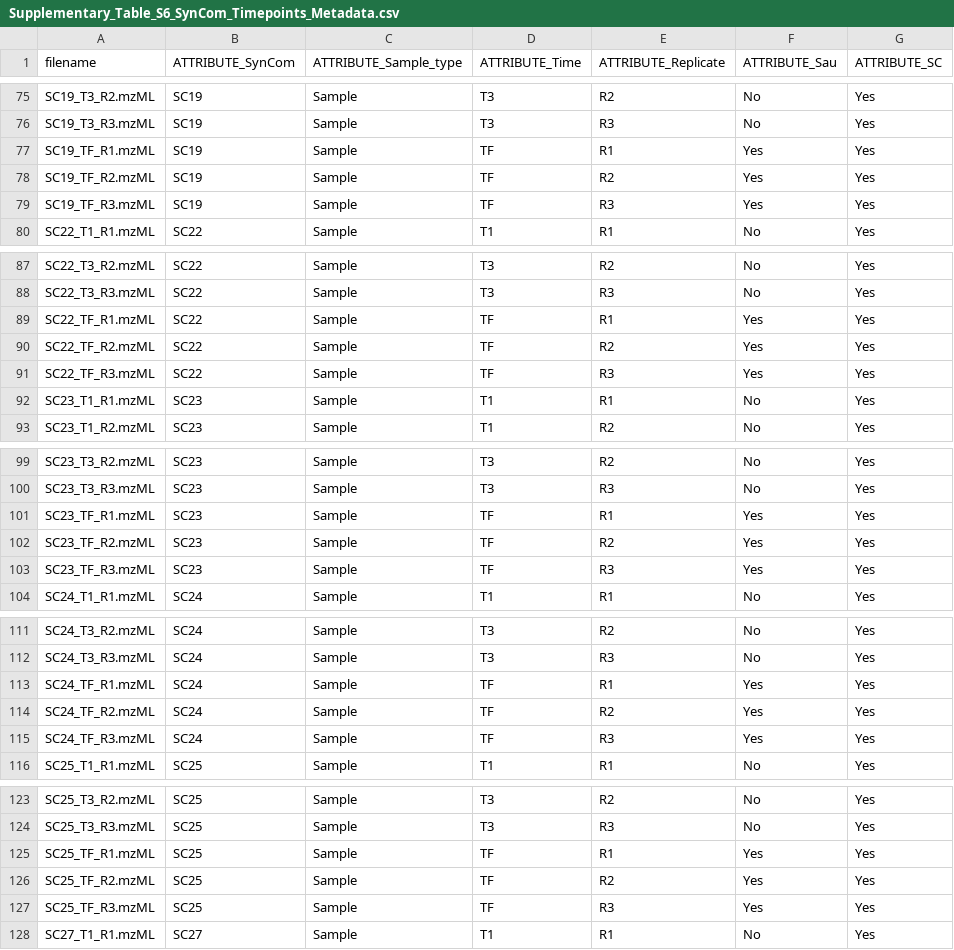
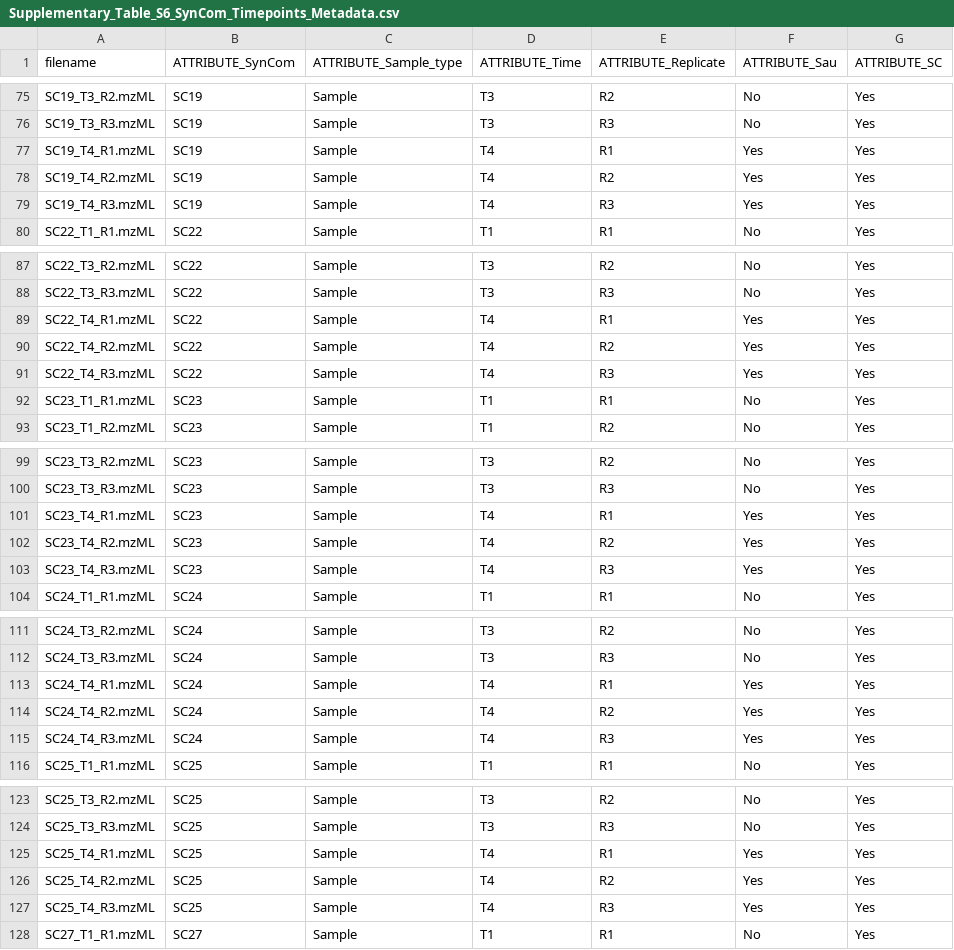
Before and after one commit to marcelo-nd/nasalSynComs, a CSV file: Data/Supplementary_Table_S6_SynCom_Timepoints_Metadata.csv, drawn as a sheet; only a part is shown, gaps mark what is left out; the diff covers the shown part only.

```diff
--- a/Data/Supplementary_Table_S6_SynCom_Timepoints_Metadata.csv
+++ b/Data/Supplementary_Table_S6_SynCom_Timepoints_Metadata.csv
@@ -76,5 +76,5 @@ SC19_T3_R2.mzML,SC19,Sample,T3,R2,No,Yes
 SC19_T3_R3.mzML,SC19,Sample,T3,R3,No,Yes
-SC19_TF_R1.mzML,SC19,Sample,TF,R1,Yes,Yes
-SC19_TF_R2.mzML,SC19,Sample,TF,R2,Yes,Yes
-SC19_TF_R3.mzML,SC19,Sample,TF,R3,Yes,Yes
+SC19_T4_R1.mzML,SC19,Sample,T4,R1,Yes,Yes
+SC19_T4_R2.mzML,SC19,Sample,T4,R2,Yes,Yes
+SC19_T4_R3.mzML,SC19,Sample,T4,R3,Yes,Yes
 SC22_T1_R1.mzML,SC22,Sample,T1,R1,No,Yes
@@ -88,5 +88,5 @@ SC22_T3_R2.mzML,SC22,Sample,T3,R2,No,Yes
 SC22_T3_R3.mzML,SC22,Sample,T3,R3,No,Yes
-SC22_TF_R1.mzML,SC22,Sample,TF,R1,Yes,Yes
-SC22_TF_R2.mzML,SC22,Sample,TF,R2,Yes,Yes
-SC22_TF_R3.mzML,SC22,Sample,TF,R3,Yes,Yes
+SC22_T4_R1.mzML,SC22,Sample,T4,R1,Yes,Yes
+SC22_T4_R2.mzML,SC22,Sample,T4,R2,Yes,Yes
+SC22_T4_R3.mzML,SC22,Sample,T4,R3,Yes,Yes
 SC23_T1_R1.mzML,SC23,Sample,T1,R1,No,Yes
@@ -100,5 +100,5 @@ SC23_T3_R2.mzML,SC23,Sample,T3,R2,No,Yes
 SC23_T3_R3.mzML,SC23,Sample,T3,R3,No,Yes
-SC23_TF_R1.mzML,SC23,Sample,TF,R1,Yes,Yes
-SC23_TF_R2.mzML,SC23,Sample,TF,R2,Yes,Yes
-SC23_TF_R3.mzML,SC23,Sample,TF,R3,Yes,Yes
+SC23_T4_R1.mzML,SC23,Sample,T4,R1,Yes,Yes
+SC23_T4_R2.mzML,SC23,Sample,T4,R2,Yes,Yes
+SC23_T4_R3.mzML,SC23,Sample,T4,R3,Yes,Yes
 SC24_T1_R1.mzML,SC24,Sample,T1,R1,No,Yes
@@ -112,5 +112,5 @@ SC24_T3_R2.mzML,SC24,Sample,T3,R2,No,Yes
 SC24_T3_R3.mzML,SC24,Sample,T3,R3,No,Yes
-SC24_TF_R1.mzML,SC24,Sample,TF,R1,Yes,Yes
-SC24_TF_R2.mzML,SC24,Sample,TF,R2,Yes,Yes
-SC24_TF_R3.mzML,SC24,Sample,TF,R3,Yes,Yes
+SC24_T4_R1.mzML,SC24,Sample,T4,R1,Yes,Yes
+SC24_T4_R2.mzML,SC24,Sample,T4,R2,Yes,Yes
+SC24_T4_R3.mzML,SC24,Sample,T4,R3,Yes,Yes
 SC25_T1_R1.mzML,SC25,Sample,T1,R1,No,Yes
@@ -124,5 +124,5 @@ SC25_T3_R2.mzML,SC25,Sample,T3,R2,No,Yes
 SC25_T3_R3.mzML,SC25,Sample,T3,R3,No,Yes
-SC25_TF_R1.mzML,SC25,Sample,TF,R1,Yes,Yes
-SC25_TF_R2.mzML,SC25,Sample,TF,R2,Yes,Yes
-SC25_TF_R3.mzML,SC25,Sample,TF,R3,Yes,Yes
+SC25_T4_R1.mzML,SC25,Sample,T4,R1,Yes,Yes
+SC25_T4_R2.mzML,SC25,Sample,T4,R2,Yes,Yes
+SC25_T4_R3.mzML,SC25,Sample,T4,R3,Yes,Yes
 SC27_T1_R1.mzML,SC27,Sample,T1,R1,No,Yes
```
Also changed, not shown: 90 edited cells elsewhere in this file, 1 other file.
